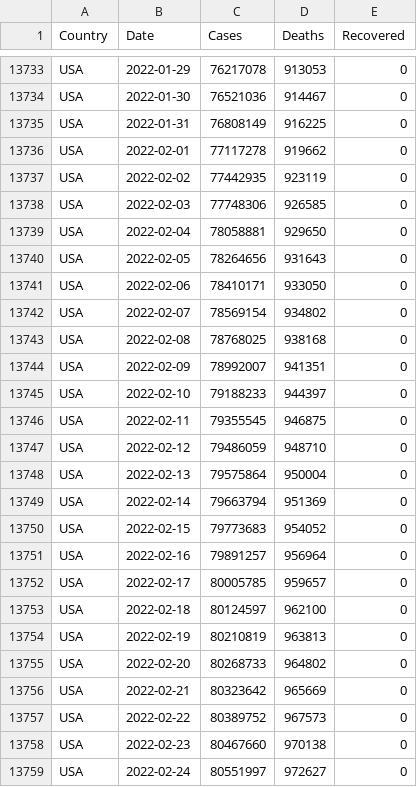
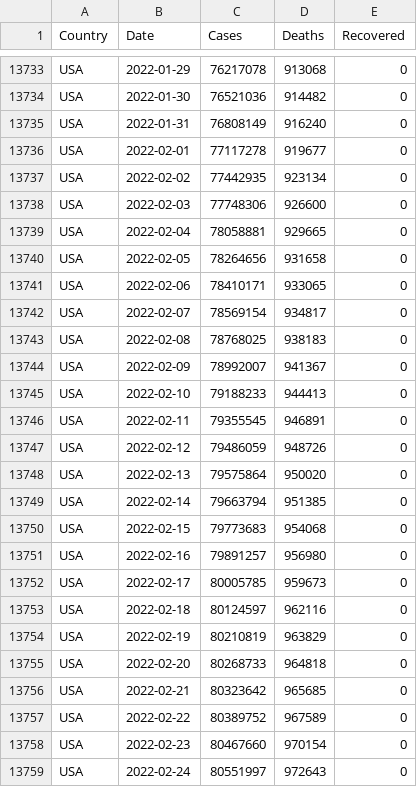
Before and after one commit to MMR-19/COVID-19-Data, a CSV file: COVID-19 Global.csv, drawn as a sheet; only a part is shown, gaps mark what is left out; the diff covers the shown part only; the diff names each change by its address in the sheet, - before the commit and + after, or states it on an @@ line.

```diff
--- a/COVID-19 Global.csv
+++ b/COVID-19 Global.csv
-D13733 (Deaths): 913053
+D13733 (Deaths): 913068
-D13734 (Deaths): 914467
+D13734 (Deaths): 914482
-D13735 (Deaths): 916225
+D13735 (Deaths): 916240
-D13736 (Deaths): 919662
+D13736 (Deaths): 919677
-D13737 (Deaths): 923119
+D13737 (Deaths): 923134
-D13738 (Deaths): 926585
+D13738 (Deaths): 926600
-D13739 (Deaths): 929650
+D13739 (Deaths): 929665
-D13740 (Deaths): 931643
+D13740 (Deaths): 931658
-D13741 (Deaths): 933050
+D13741 (Deaths): 933065
-D13742 (Deaths): 934802
+D13742 (Deaths): 934817
-D13743 (Deaths): 938168
+D13743 (Deaths): 938183
-D13744 (Deaths): 941351
+D13744 (Deaths): 941367
-D13745 (Deaths): 944397
+D13745 (Deaths): 944413
-D13746 (Deaths): 946875
+D13746 (Deaths): 946891
-D13747 (Deaths): 948710
+D13747 (Deaths): 948726
-D13748 (Deaths): 950004
+D13748 (Deaths): 950020
-D13749 (Deaths): 951369
+D13749 (Deaths): 951385
-D13750 (Deaths): 954052
+D13750 (Deaths): 954068
-D13751 (Deaths): 956964
+D13751 (Deaths): 956980
-D13752 (Deaths): 959657
+D13752 (Deaths): 959673
-D13753 (Deaths): 962100
+D13753 (Deaths): 962116
-D13754 (Deaths): 963813
+D13754 (Deaths): 963829
-D13755 (Deaths): 964802
+D13755 (Deaths): 964818
-D13756 (Deaths): 965669
+D13756 (Deaths): 965685
-D13757 (Deaths): 967573
+D13757 (Deaths): 967589
-D13758 (Deaths): 970138
+D13758 (Deaths): 970154
-D13759 (Deaths): 972627
+D13759 (Deaths): 972643
```
Also changed, not shown: 79 edited cells elsewhere in this file.
